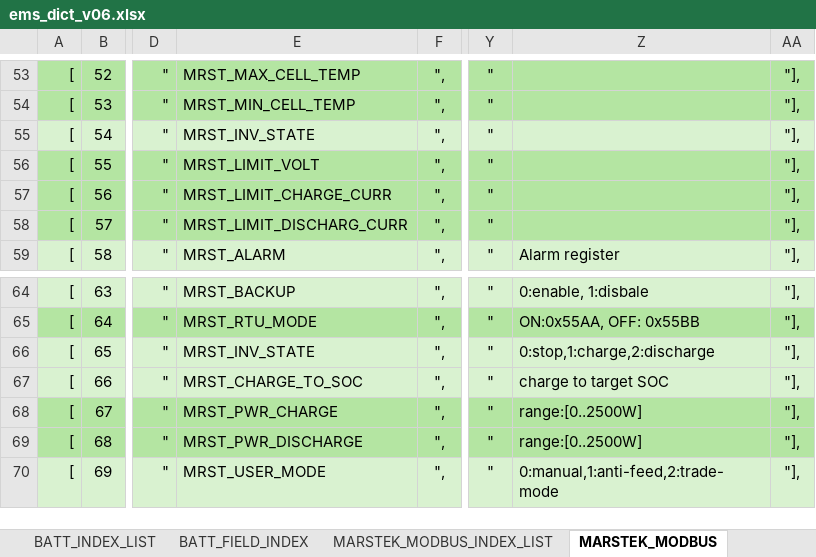
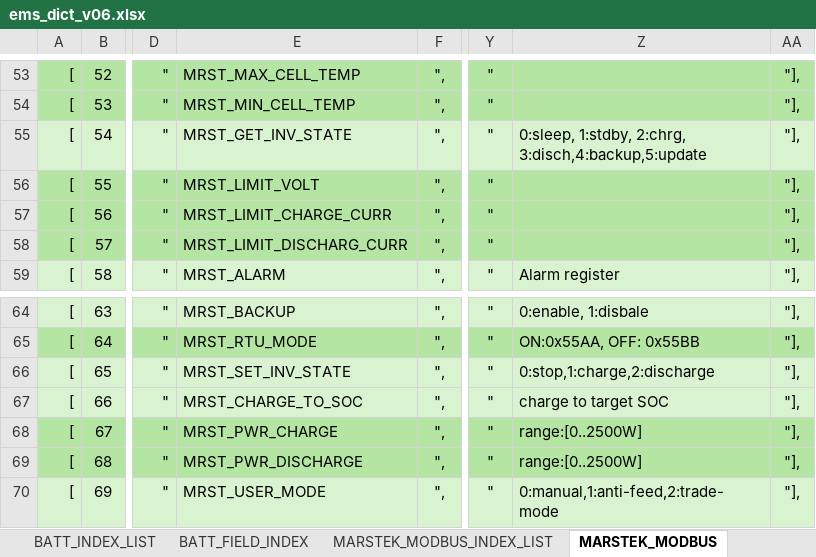
Before and after one commit to ejphendriks/ems, an Excel workbook: ems_dict_v06.xlsx, sheet MARSTEK_MODBUS, drawn as a sheet; only a part is shown, gaps mark what is left out; values as stored, in another font and other column widths than the file's, no borders; the diff names each change by its address in the sheet, - before the commit and + after, or states it on an @@ line.

```diff
--- a/ems_dict_v06.xlsx (sheet MARSTEK_MODBUS)
+++ b/ems_dict_v06.xlsx (sheet MARSTEK_MODBUS)
-E55: MRST_INV_STATE
+E55: MRST_GET_INV_STATE
-Z55: (empty)
+Z55: 0:sleep, 1:stdby, 2:chrg, 3:disch,4:backup,5:update
-E66: MRST_INV_STATE
+E66: MRST_SET_INV_STATE
```
Also changed, not shown: sheet DSMR_LIST_CONSTRUCTOR, sheet MARSTEK_MODBUS_INDEX_LIST, sheet BATT_REGISTER_LIST, sheet BATT_INDEX_LIST, sheet DSMR_OBIS_DICT, other sheet tabs, 7 other files.
